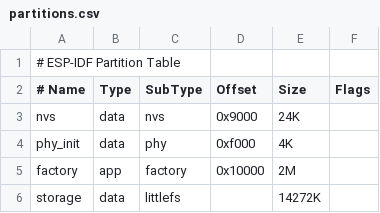
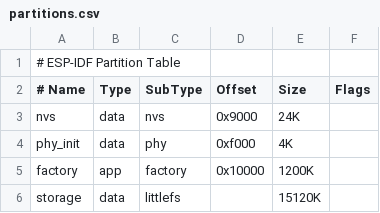
Before and after one commit to cuckoo3/e-ink-photo-frame, a CSV file: photo-frame-client/partitions.csv, drawn as a sheet.

Commit message:
update the partition table so that max 16 images can be stored. Add checking for max filename and max image number

```diff
--- a/photo-frame-client/partitions.csv
+++ b/photo-frame-client/partitions.csv
@@ -4,3 +4,3 @@ nvs,data,nvs,0x9000,24K,
 phy_init,data,phy,0xf000,4K,
-factory,app,factory,0x10000,2M,
-storage,    data, littlefs,,        14272K,
+factory,app,factory,0x10000,1200K,
+storage,    data, littlefs,,        15120K,
```
Also changed, not shown: 11 other files.
